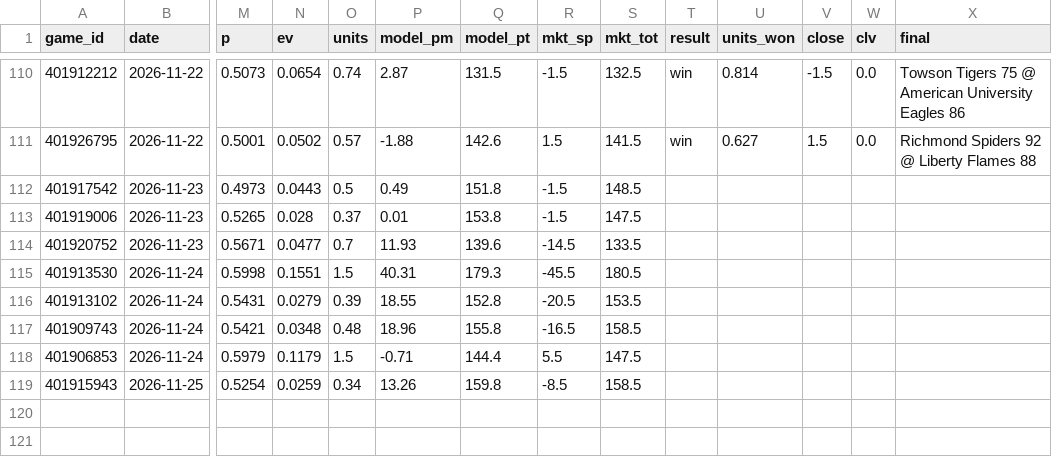
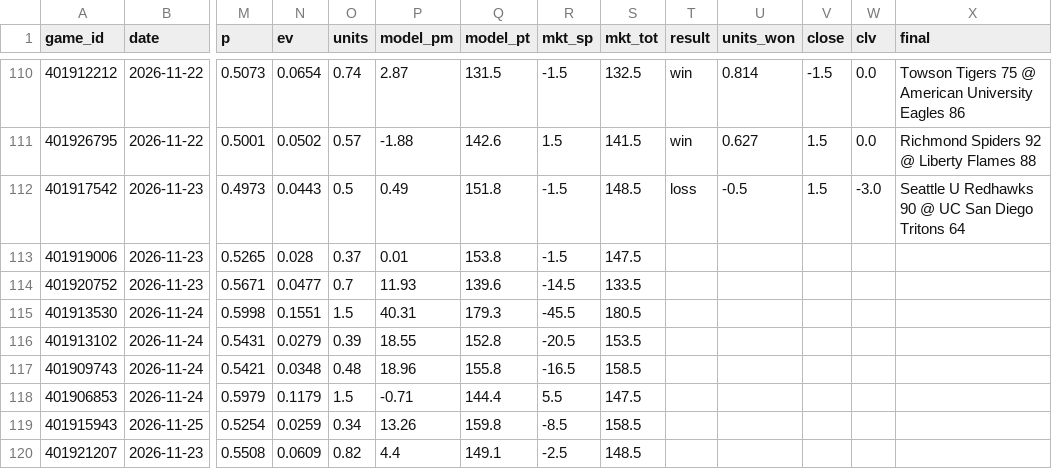
Before and after one commit to psturo77/cbb-data, a CSV file: paper.csv, drawn as a sheet; only a part is shown, gaps mark what is left out; rows hold the shown columns only; the diff names each change by its address in the sheet, - before the commit and + after, or states it on an @@ line.

```diff
--- a/paper.csv
+++ b/paper.csv
-T112 (result): (empty)
+T112 (result): loss
-U112 (units_won): (empty)
+U112 (units_won): -0.5
-V112 (close): (empty)
+V112 (close): 1.5
-W112 (clv): (empty)
+W112 (clv): -3.0
-X112 (final): (empty)
+X112 (final): Seattle U Redhawks 90 @ UC San Diego Tritons 64
+row 120: 401921207 | 2026-11-23 | 0.5508 | 0.0609 | 0.82 | 4.4 | 149.1 | -2.5 | 148.5
```
Also changed, not shown: bpi_games.csv, forecast_log.csv, 8 other files.
